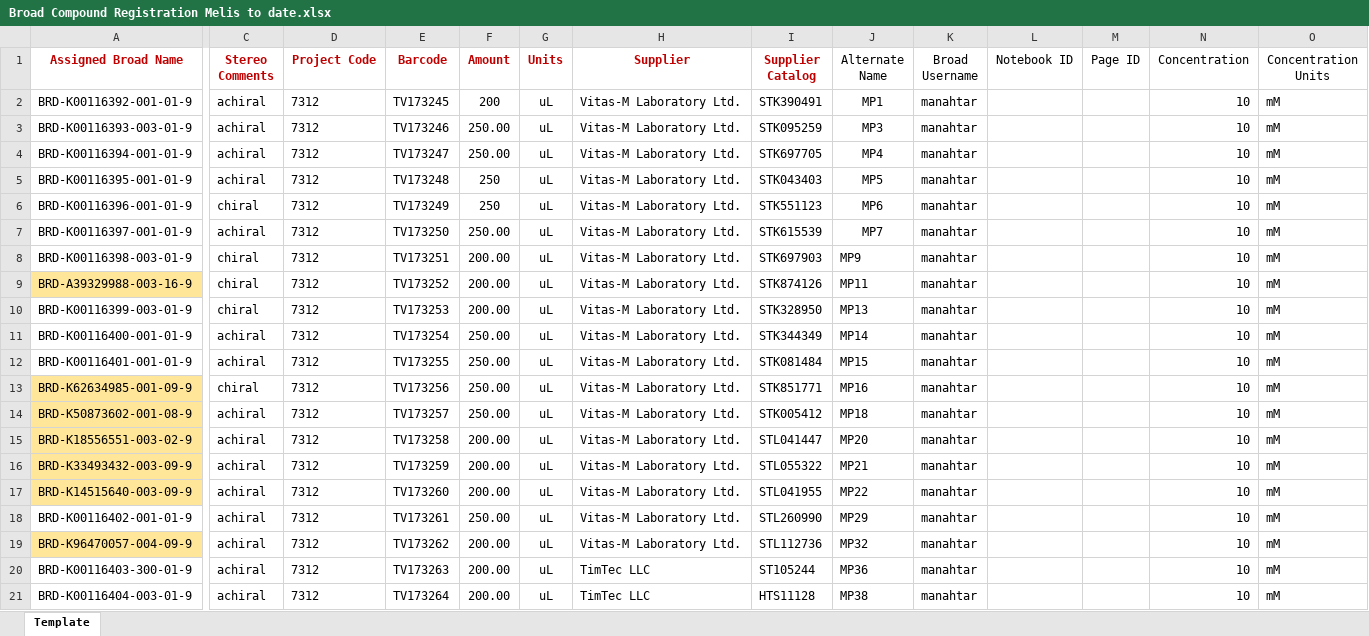
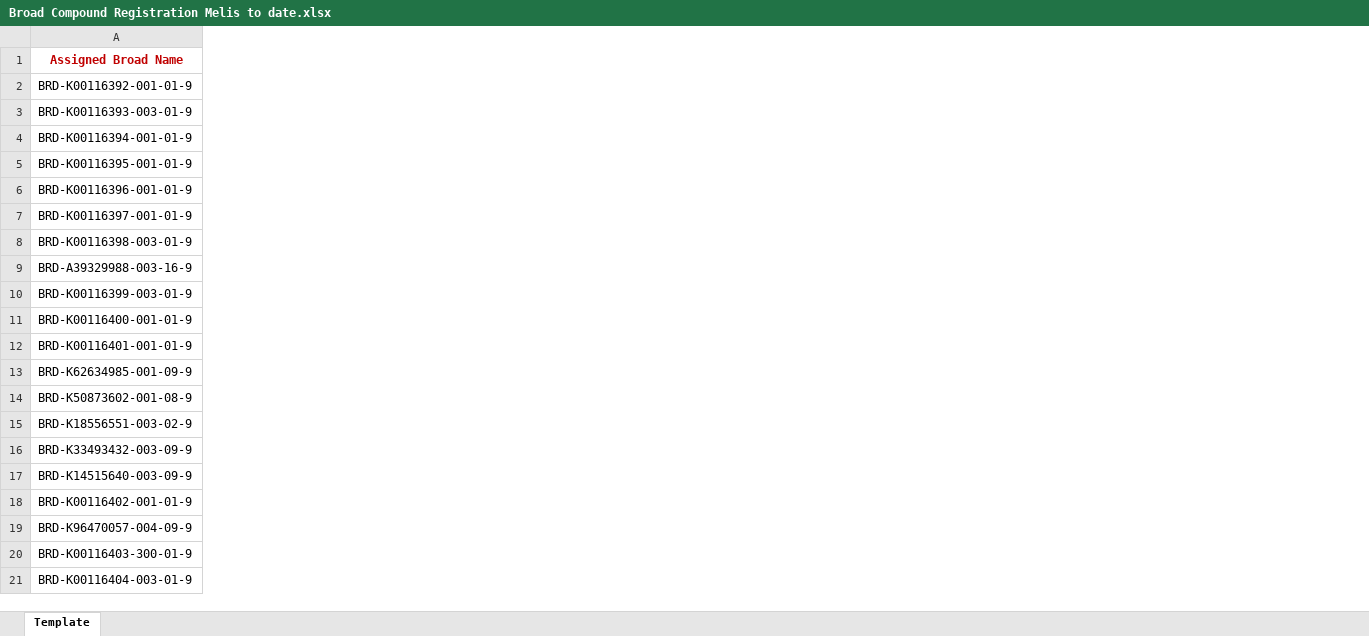
Before and after one commit to jackievaleri/ngonorrhoeae_abx_ml_discovery, an Excel workbook: data/library_info/Broad Compound Registration Melis to date.xlsx, sheet Template, drawn as a sheet; only a part is shown, gaps mark what is left out; values as stored, in another font and other column widths than the file's, no borders; the diff covers the shown part only; the diff names each change by its address in the sheet, - before the commit and + after, or states it on an @@ line.

Commit message:
simplify data folder to just files used in the code

```diff
--- a/data/library_info/Broad Compound Registration Melis to date.xlsx (sheet Template)
+++ b/data/library_info/Broad Compound Registration Melis to date.xlsx (sheet Template)
-column C (Stereo Comments), rows 2-21: achiral | achiral | achiral | achiral | chiral | achiral | chiral | chiral | chiral | achiral | achiral | chiral | achiral | achiral | achiral | achiral | achiral | achiral | achiral | achiral
-column D (Project Code), rows 2-21: all 7312
-column E (Barcode), rows 2-21: TV173245 | TV173246 | TV173247 | TV173248 | TV173249 | TV173250 | TV173251 | TV173252 | TV173253 | TV173254 | TV173255 | TV173256 | TV173257 | TV173258 | TV173259 | TV173260 | TV173261 | TV173262 | TV173263 | TV173264
-column F (Amount), rows 2-21: 200 | 250.00 | 250.00 | 250 | 250 | 250.00 | 200.00 | 200.00 | 200.00 | 250.00 | 250.00 | 250.00 | 250.00 | 200.00 | 200.00 | 200.00 | 250.00 | 200.00 | 200.00 | 200.00
-column G (Units), rows 2-21: all uL
-column H (Supplier), rows 2-21: Vitas-M Laboratory Ltd. | Vitas-M Laboratory Ltd. | Vitas-M Laboratory Ltd. | Vitas-M Laboratory Ltd. | Vitas-M Laboratory Ltd. | Vitas-M Laboratory Ltd. | Vitas-M Laboratory Ltd. | Vitas-M Laboratory Ltd. | Vitas-M Laboratory Ltd. | Vitas-M Laboratory Ltd. | Vitas-M Laboratory Ltd. | Vitas-M Laboratory Ltd. | Vitas-M Laboratory Ltd. | Vitas-M Laboratory Ltd. | Vitas-M Laboratory Ltd. | Vitas-M Laboratory Ltd. | Vitas-M Laboratory Ltd. | Vitas-M Laboratory Ltd. | TimTec LLC | TimTec LLC
-column I (Supplier Catalog), rows 2-21: STK390491 | STK095259 | STK697705 | STK043403 | STK551123 | STK615539 | STK697903 | STK874126 | STK328950 | STK344349 | STK081484 | STK851771 | STK005412 | STL041447 | STL055322 | STL041955 | STL260990 | STL112736 | ST105244 | HTS11128
-column J (Alternate Name), rows 2-21: MP1 | MP3 | MP4 | MP5 | MP6 | MP7 | MP9 | MP11 | MP13 | MP14 | MP15 | MP16 | MP18 | MP20 | MP21 | MP22 | MP29 | MP32 | MP36 | MP38
-column K (Broad Username), rows 2-21: all manahtar
-column L (Notebook ID), empty
-column M (Page ID), empty
-column N (Concentration), rows 2-21: all 10
-column O (Concentration Units), rows 2-21: all mM
-A9 fill: #FFE699
+A9 fill: none
-A13:A17 fill: #FFE699
+A13:A17 fill: none
-A19 fill: #FFE699
+A19 fill: none
```
Also changed, not shown: 4 removed columns elsewhere in this sheet, data/validated_model_predictions/2022-10-21 Broad800K validation with MP order 1 data summary Jackie.xlsx, 9 other files.
